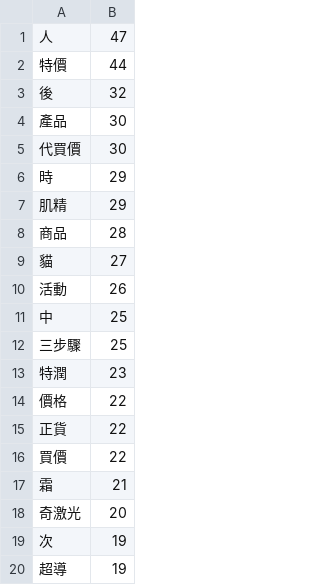
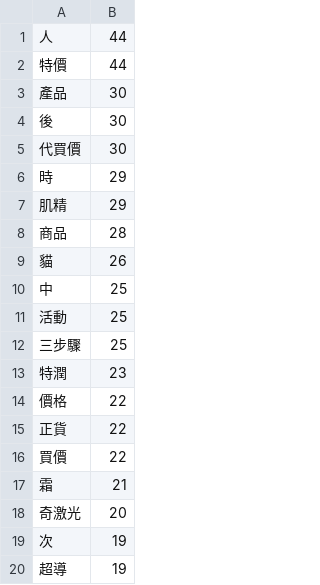
Before and after one commit to demo-6th/SociView, a CSV file: data/tf_N.csv, drawn as a sheet.

```diff
--- a/data/tf_N.csv
+++ b/data/tf_N.csv
@@ -1,5 +1,5 @@
-人,47
+人,44
 特價,44
-後,32
 產品,30
+後,30
 代買價,30
@@ -8,5 +8,5 @@
 商品,28
-貓,27
-活動,26
+貓,26
 中,25
+活動,25
 三步驟,25
```
Also changed, not shown: 4 other files.
